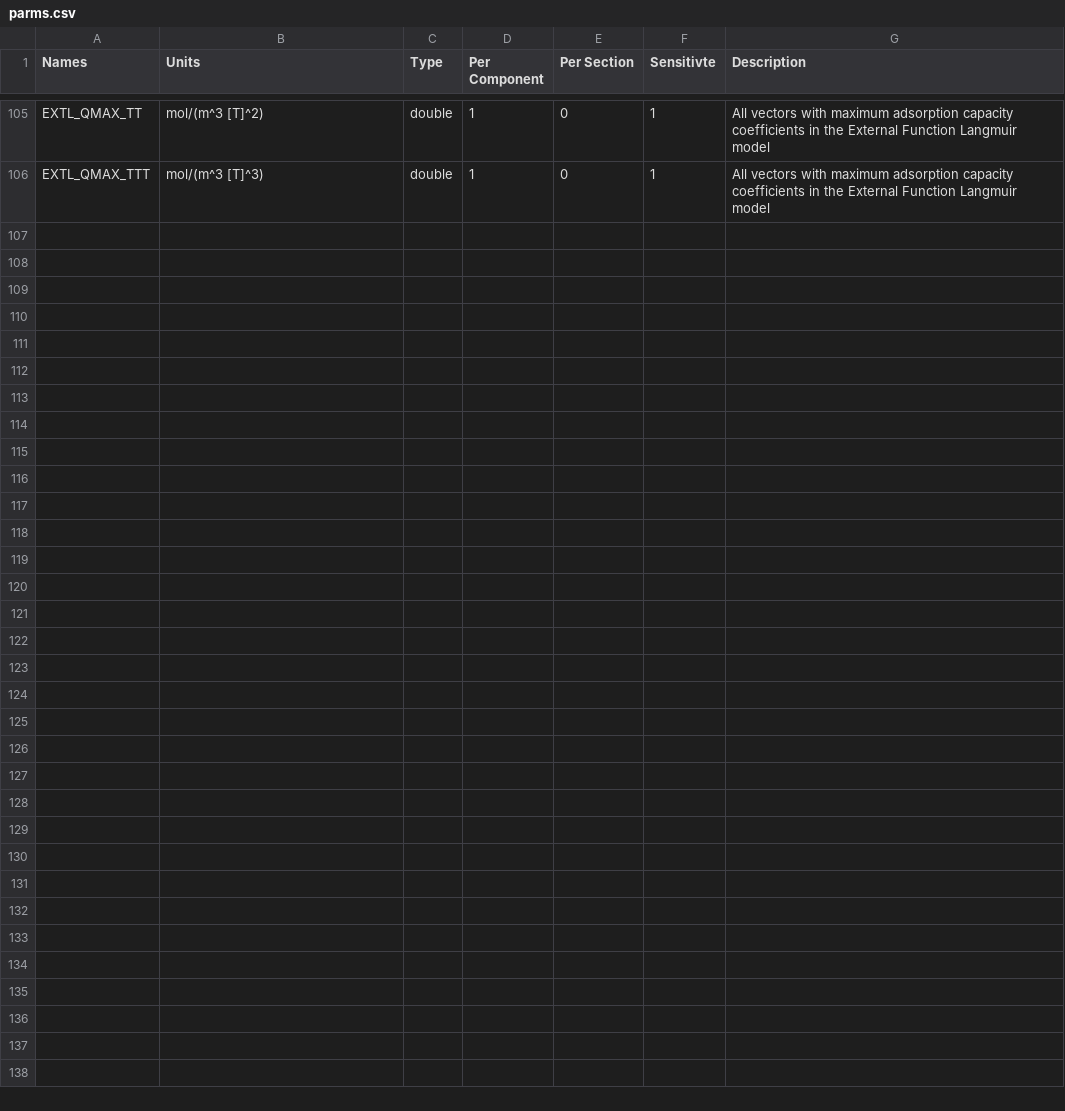
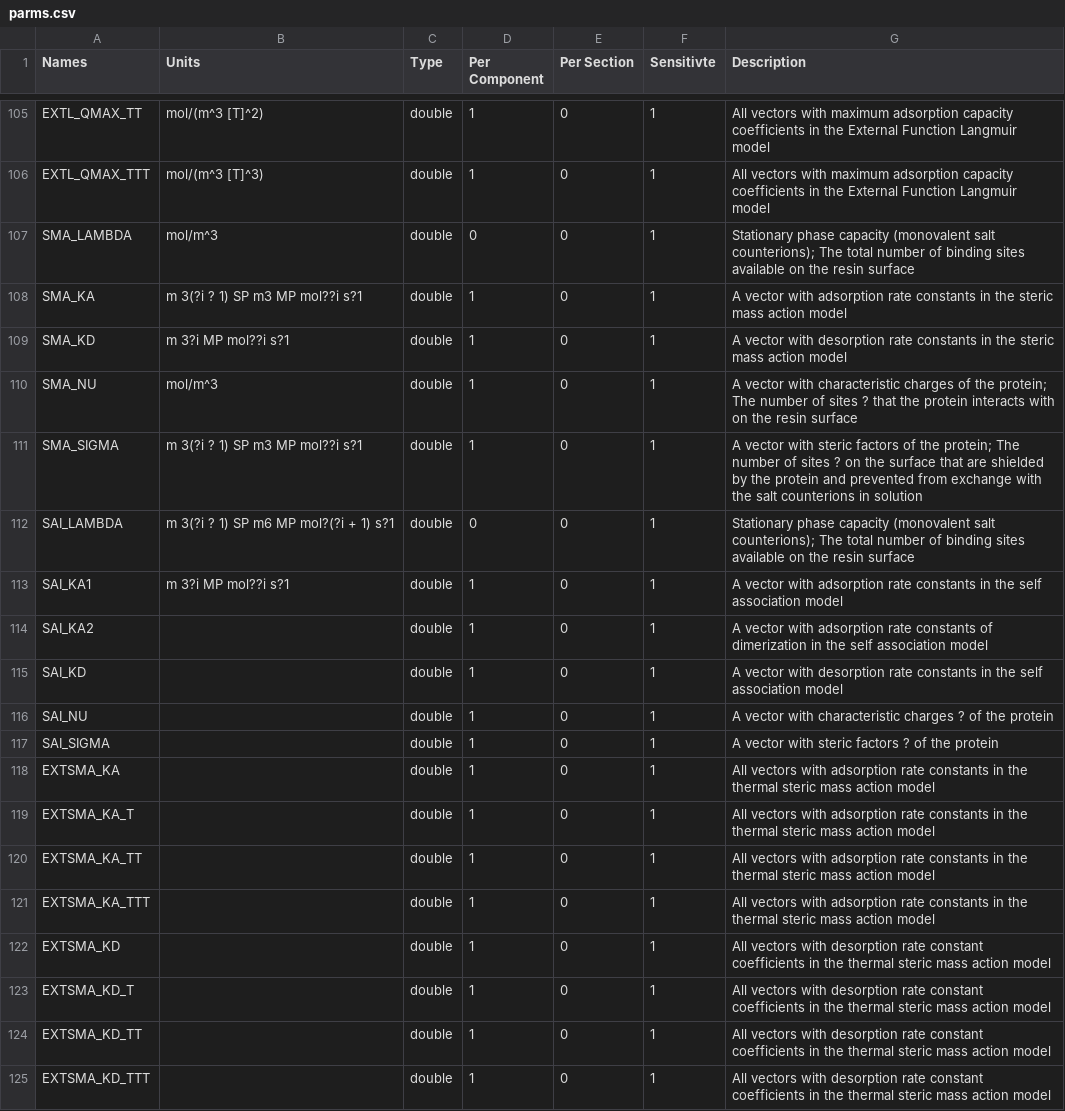
Before and after one commit to modsim/CADET-WEB, a CSV file: CadetWeb/parms.csv, drawn as a sheet; only a part is shown, gaps mark what is left out; the diff covers the shown part only.

Commit message:
More parameters added Need to add another file that has isotherm attribute to isotherm name mapping.

```diff
--- a/CadetWeb/parms.csv
+++ b/CadetWeb/parms.csv
@@ -106 +106,20 @@ EXTL_QMAX_TT,mol/(m^3 [T]^2),double,1,0,1,All vectors with maximum adsorption ca
 EXTL_QMAX_TTT,mol/(m^3 [T]^3),double,1,0,1,All vectors with maximum adsorption capacity coefficients in the External Function Langmuir model
+SMA_LAMBDA,mol/m^3,double,0,0,1,Stationary phase capacity (monovalent salt counterions); The total number of binding sites available on the resin surface
+SMA_KA,m 3(?i ? 1) SP m3 MP mol??i s?1,double,1,0,1,A vector with adsorption rate constants in the steric mass action model
+SMA_KD,m 3?i MP mol??i s?1,double,1,0,1,A vector with desorption rate constants in the steric mass action model
+SMA_NU,mol/m^3,double,1,0,1,A vector with characteristic charges of the protein; The number of sites ? that the protein interacts with on the resin surface
+SMA_SIGMA,m 3(?i ? 1) SP m3 MP mol??i s?1,double,1,0,1,A vector with steric factors of the protein; The number of sites ? on the surface that are shielded by the protein and prevented from exchange with the salt counterions in solution
+SAI_LAMBDA,m 3(?i ? 1) SP m6 MP mol?(?i + 1) s?1,double,0,0,1,Stationary phase capacity (monovalent salt counterions); The total number of binding sites available on the resin surface
+SAI_KA1,m 3?i MP mol??i s?1,double,1,0,1,A vector with adsorption rate constants in the self association model
+SAI_KA2,,double,1,0,1,A vector with adsorption rate constants of dimerization in the self association model
+SAI_KD,,double,1,0,1,A vector with desorption rate constants in the self association model
+SAI_NU,,double,1,0,1,A vector with characteristic charges ? of the protein
+SAI_SIGMA,,double,1,0,1,A vector with steric factors ? of the protein
+EXTSMA_KA,,double,1,0,1,All vectors with adsorption rate constants in the thermal steric mass action model
+EXTSMA_KA_T,,double,1,0,1,All vectors with adsorption rate constants in the thermal steric mass action model
+EXTSMA_KA_TT,,double,1,0,1,All vectors with adsorption rate constants in the thermal steric mass action model
+EXTSMA_KA_TTT,,double,1,0,1,All vectors with adsorption rate constants in the thermal steric mass action model
+EXTSMA_KD,,double,1,0,1,All vectors with desorption rate constant coefficients in the thermal steric mass action model
+EXTSMA_KD_T,,double,1,0,1,All vectors with desorption rate constant coefficients in the thermal steric mass action model
+EXTSMA_KD_TT,,double,1,0,1,All vectors with desorption rate constant coefficients in the thermal steric mass action model
+EXTSMA_KD_TTT,,double,1,0,1,All vectors with desorption rate constant coefficients in the thermal steric mass action model
```
Also changed, not shown: 12 added rows elsewhere in this file.
